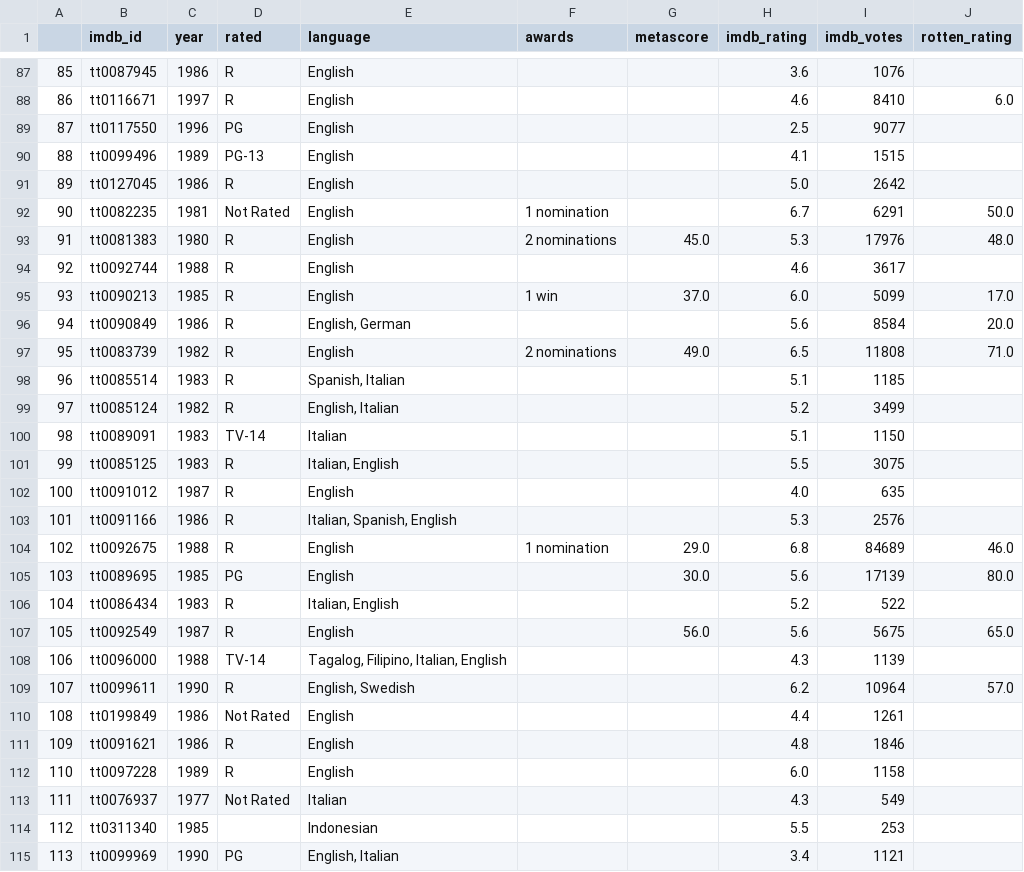
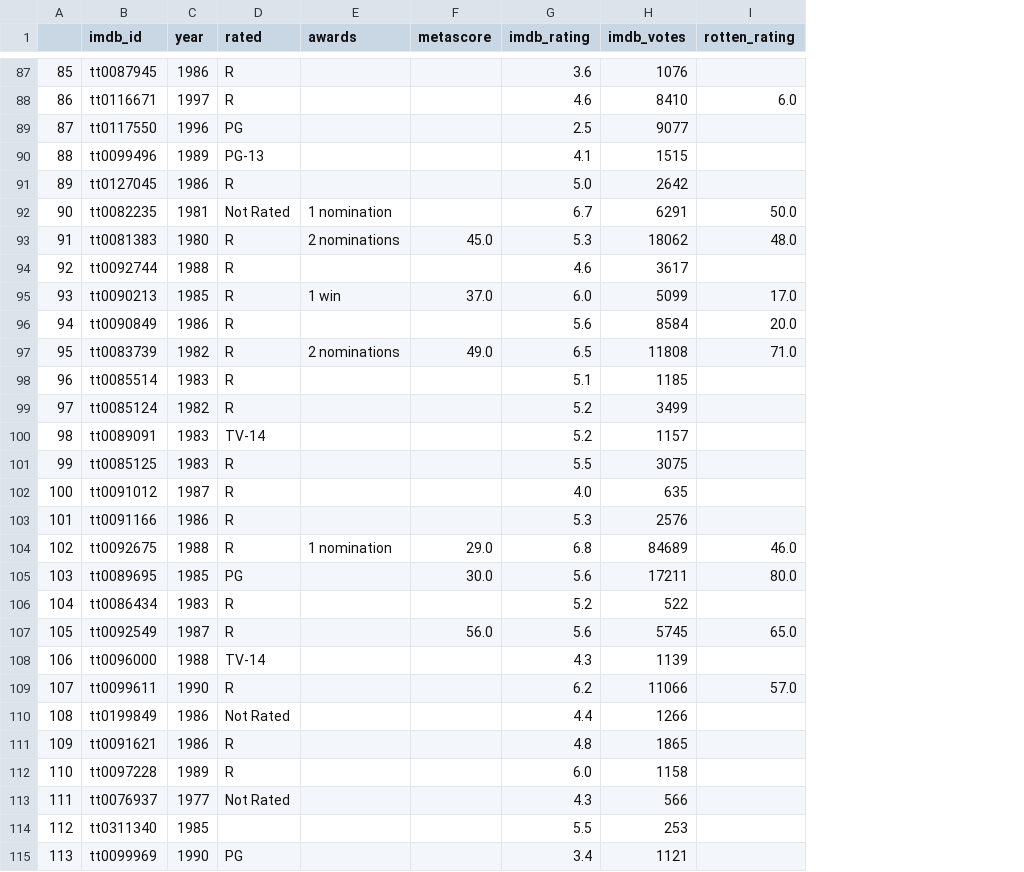
Before and after one commit to JimMysiloglou/thefilmpit-movies, a CSV file: datasets/movies_omdb.csv, drawn as a sheet; only a part is shown, gaps mark what is left out; removed rows and columns are numbered as before the commit, all else as after; the diff covers the shown part only; the diff names each change by its address in the sheet, - before the commit and + after, or states it on an @@ line.

```diff
--- a/datasets/movies_omdb.csv
+++ b/datasets/movies_omdb.csv
-column E (language), rows 87-115: English | English | English | English | English | English | English | English | English | English, German | English | Spanish, Italian | English, Italian | Italian | Italian, English | English | Italian, Spanish, English | English | English | Italian, English | English | Tagalog, Filipino, Italian, English | English, Swedish | English | English | English | Italian | Indonesian | English, Italian
-H93 (imdb_votes): 17976
+H93 (imdb_votes): 18062
-G100 (imdb_rating): 5.1
+G100 (imdb_rating): 5.2
-H100 (imdb_votes): 1150
+H100 (imdb_votes): 1157
-H105 (imdb_votes): 17139
+H105 (imdb_votes): 17211
-H107 (imdb_votes): 5675
+H107 (imdb_votes): 5745
-H109 (imdb_votes): 10964
+H109 (imdb_votes): 11066
-H110 (imdb_votes): 1261
+H110 (imdb_votes): 1266
-H111 (imdb_votes): 1846
+H111 (imdb_votes): 1865
-H113 (imdb_votes): 549
+H113 (imdb_votes): 566
```
Also changed, not shown: 27 edited cells elsewhere in this file, datasets/movies.csv, 1 other file.
